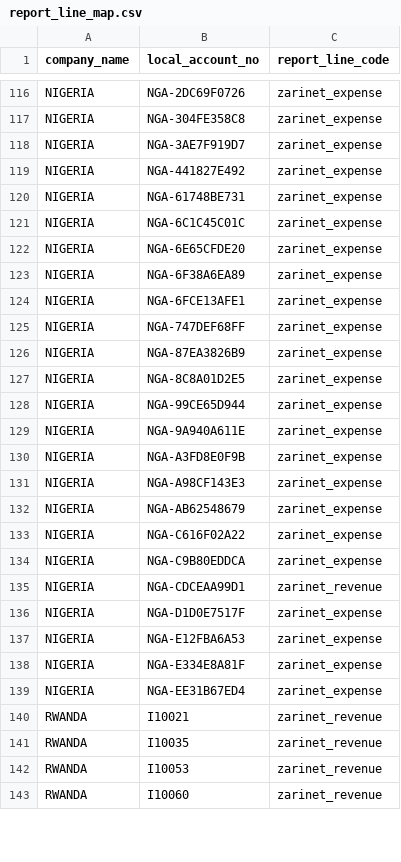
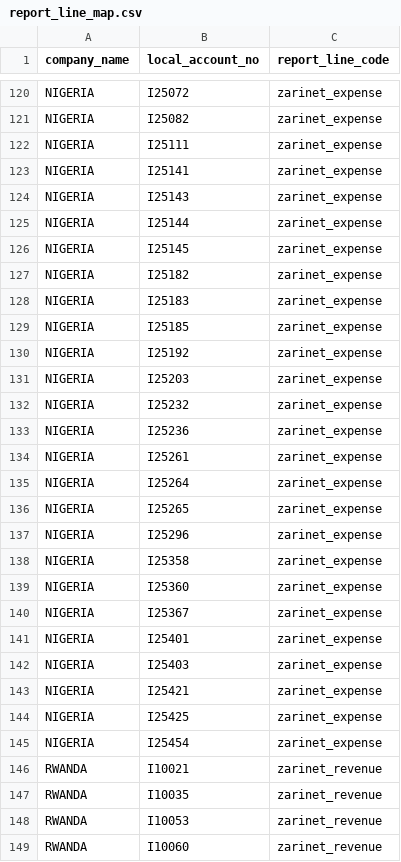
Before and after one commit to Digzyt/zm_finance_analytics, a CSV file: seeds/reference/report_line_map.csv, drawn as a sheet; only a part is shown, gaps mark what is left out; addresses are those after the commit; the diff covers the shown part only; the diff names each change by its address in the sheet, - before the commit and + after, or states it on an @@ line.

```diff
--- a/seeds/reference/report_line_map.csv
+++ b/seeds/reference/report_line_map.csv
-B120 (local_account_no): NGA-2DC69F0726
+B120 (local_account_no): I25072
-B121 (local_account_no): NGA-304FE358C8
+B121 (local_account_no): I25082
-B122 (local_account_no): NGA-3AE7F919D7
+B122 (local_account_no): I25111
-B123 (local_account_no): NGA-441827E492
+B123 (local_account_no): I25141
-B124 (local_account_no): NGA-61748BE731
+B124 (local_account_no): I25143
-B125 (local_account_no): NGA-6C1C45C01C
+B125 (local_account_no): I25144
-B126 (local_account_no): NGA-6E65CFDE20
+B126 (local_account_no): I25145
-B127 (local_account_no): NGA-6F38A6EA89
+B127 (local_account_no): I25182
-B128 (local_account_no): NGA-6FCE13AFE1
+B128 (local_account_no): I25183
-B129 (local_account_no): NGA-747DEF68FF
+B129 (local_account_no): I25185
-B130 (local_account_no): NGA-87EA3826B9
+B130 (local_account_no): I25192
-B131 (local_account_no): NGA-8C8A01D2E5
+B131 (local_account_no): I25203
+row 132: NIGERIA | I25232 | zarinet_expense
-B133 (local_account_no): NGA-99CE65D944
+B133 (local_account_no): I25236
-B134 (local_account_no): NGA-9A940A611E
+B134 (local_account_no): I25261
-B135 (local_account_no): NGA-A3FD8E0F9B
+B135 (local_account_no): I25264
-B136 (local_account_no): NGA-A98CF143E3
+B136 (local_account_no): I25265
-B137 (local_account_no): NGA-AB62548679
+B137 (local_account_no): I25296
+row 138: NIGERIA | I25358 | zarinet_expense
-B139 (local_account_no): NGA-C616F02A22
+B139 (local_account_no): I25360
-B140 (local_account_no): NGA-C9B80EDDCA
+B140 (local_account_no): I25367
-B141 (local_account_no): NGA-CDCEAA99D1
+B141 (local_account_no): I25401
-C141 (report_line_code): zarinet_revenue
+C141 (report_line_code): zarinet_expense
-B142 (local_account_no): NGA-D1D0E7517F
+B142 (local_account_no): I25403
-B143 (local_account_no): NGA-E12FBA6A53
+B143 (local_account_no): I25421
-B144 (local_account_no): NGA-E334E8A81F
+B144 (local_account_no): I25425
-B145 (local_account_no): NGA-EE31B67ED4
+B145 (local_account_no): I25454
```
Also changed, not shown: 19 added rows, 33 removed rows and 6 edited cells elsewhere in this file, seeds/reference/account_map.csv, seeds/reference/statement_line.csv, 9 other files.
